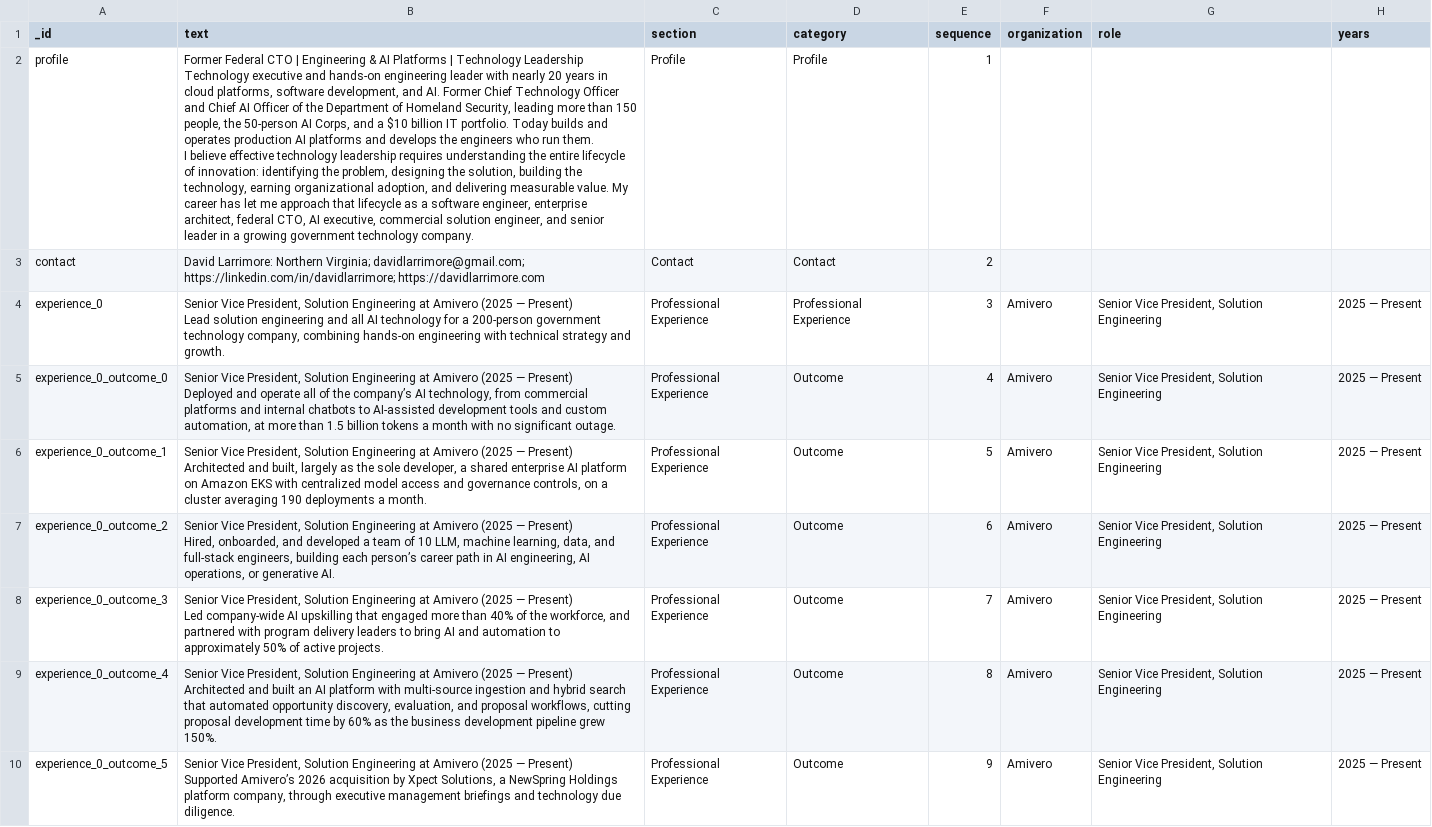
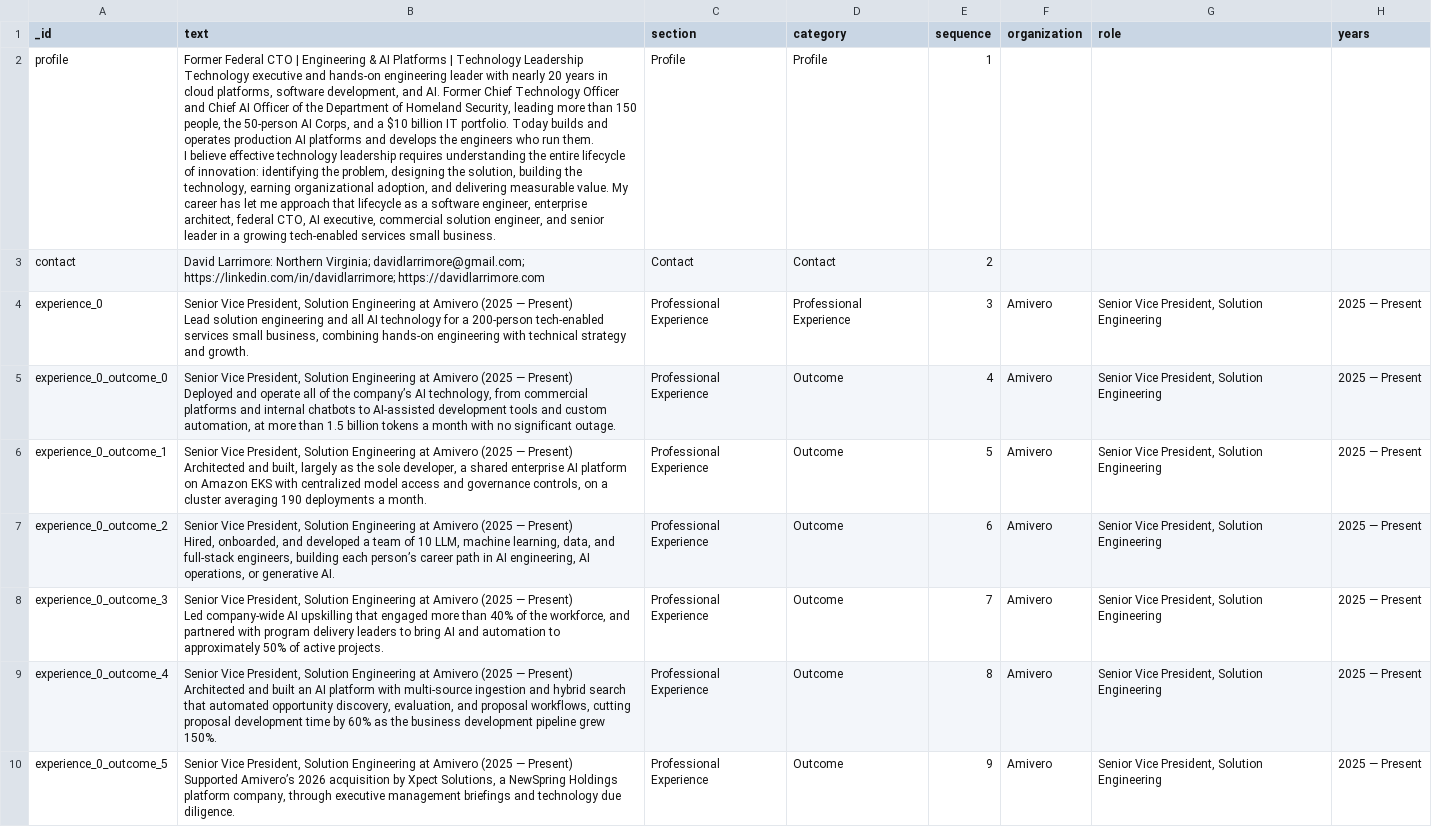
Before and after one commit to davidlarrimore/davidlarrimore-dot-com, a CSV file: scripts/resume_chunks.csv, drawn as a sheet; only a part is shown.

```diff
--- a/scripts/resume_chunks.csv
+++ b/scripts/resume_chunks.csv
@@ -1,8 +1,8 @@
 _id,text,section,category,sequence,organization,role,years
-profile,"Former Federal CTO | Engineering & AI Platforms | Technology Leadership
-Technology executive and hands-on engineering leader with nearly 20 years in cloud platforms, software development, and AI. Former Chief Technology Officer and Chief AI Officer of the Department of Homeland Security, leading more than 150 people, the 50-person AI Corps, and a $10 billion IT portfolio. Today builds and operates production AI platforms and develops the engineers who run them.
-I believe effective technology leadership requires understanding the entire lifecycle of innovation: identifying the problem, designing the solution, building the technology, earning organizational adoption, and delivering measurable value. My career has let me approach that lifecycle as a software engineer, enterprise architect, federal CTO, AI executive, commercial solution engineer, and senior leader in a growing government technology company.",Profile,Profile,1,,,
+profile,"Former Federal CTO | Engineering & AI Platforms | Technology Leadership
+Technology executive and hands-on engineering leader with nearly 20 years in cloud platforms, software development, and AI. Former Chief Technology Officer and Chief AI Officer of the Department of Homeland Security, leading more than 150 people, the 50-person AI Corps, and a $10 billion IT portfolio. Today builds and operates production AI platforms and develops the engineers who run them.
+I believe effective technology leadership requires understanding the entire lifecycle of innovation: identifying the problem, designing the solution, building the technology, earning organizational adoption, and delivering measurable value. My career has let me approach that lifecycle as a software engineer, enterprise architect, federal CTO, AI executive, commercial solution engineer, and senior leader in a growing tech-enabled services small business.",Profile,Profile,1,,,
 contact,David Larrimore: Northern Virginia; davidlarrimore@gmail.com; https://linkedin.com/in/davidlarrimore; https://davidlarrimore.com,Contact,Contact,2,,,
-experience_0,"Senior Vice President, Solution Engineering at Amivero (2025 — Present)
-Lead solution engineering and all AI technology for a 200-person government technology company, combining hands-on engineering with technical strategy and growth.",Professional Experience,Professional Experience,3,Amivero,"Senior Vice President, Solution Engineering",2025 — Present
+experience_0,"Senior Vice President, Solution Engineering at Amivero (2025 — Present)
+Lead solution engineering and all AI technology for a 200-person tech-enabled services small business, combining hands-on engineering with technical strategy and growth.",Professional Experience,Professional Experience,3,Amivero,"Senior Vice President, Solution Engineering",2025 — Present
 experience_0_outcome_0,"Senior Vice President, Solution Engineering at Amivero (2025 — Present)
```
Also changed, not shown: 4 other files.
